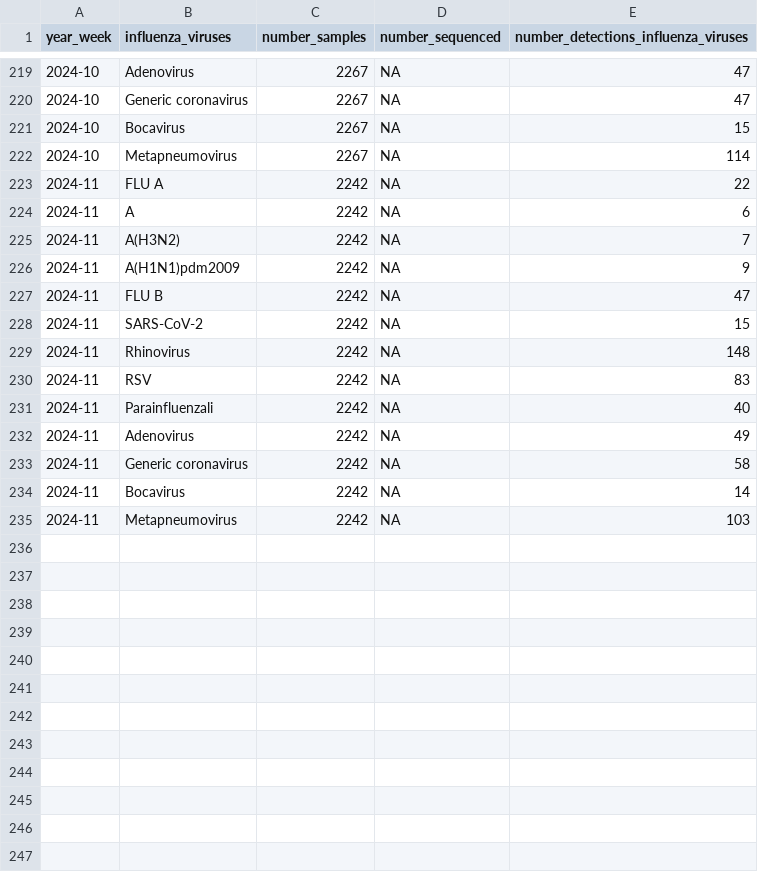
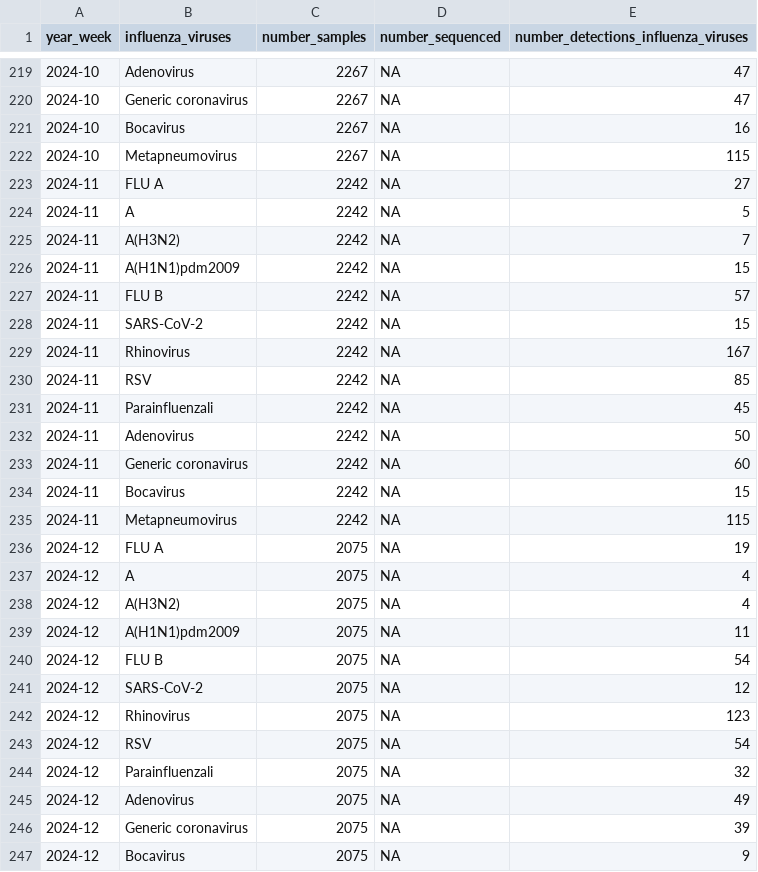
Before and after one commit to fbranda/influnet, a CSV file: flu-season/2023-2024/virological_data/national_typing_subtyping_influenza_viruses.csv, drawn as a sheet; only a part is shown, gaps mark what is left out; the diff covers the shown part only.

Commit message:
Add files via upload

```diff
--- a/flu-season/2023-2024/virological_data/national_typing_subtyping_influenza_viruses.csv
+++ b/flu-season/2023-2024/virological_data/national_typing_subtyping_influenza_viruses.csv
@@ -220,16 +220,28 @@
 "2024-10","Generic coronavirus",2267,NA,47
-"2024-10","Bocavirus",2267,NA,15
-"2024-10","Metapneumovirus",2267,NA,114
-"2024-11","FLU A",2242,NA,22
-"2024-11","A",2242,NA,6
+"2024-10","Bocavirus",2267,NA,16
+"2024-10","Metapneumovirus",2267,NA,115
+"2024-11","FLU A",2242,NA,27
+"2024-11","A",2242,NA,5
 "2024-11","A(H3N2)",2242,NA,7
-"2024-11","A(H1N1)pdm2009",2242,NA,9
-"2024-11","FLU B",2242,NA,47
+"2024-11","A(H1N1)pdm2009",2242,NA,15
+"2024-11","FLU B",2242,NA,57
 "2024-11","SARS-CoV-2",2242,NA,15
-"2024-11","Rhinovirus",2242,NA,148
-"2024-11","RSV",2242,NA,83
-"2024-11","Parainfluenzali",2242,NA,40
-"2024-11","Adenovirus",2242,NA,49
-"2024-11","Generic coronavirus",2242,NA,58
-"2024-11","Bocavirus",2242,NA,14
-"2024-11","Metapneumovirus",2242,NA,103
+"2024-11","Rhinovirus",2242,NA,167
+"2024-11","RSV",2242,NA,85
+"2024-11","Parainfluenzali",2242,NA,45
+"2024-11","Adenovirus",2242,NA,50
+"2024-11","Generic coronavirus",2242,NA,60
+"2024-11","Bocavirus",2242,NA,15
+"2024-11","Metapneumovirus",2242,NA,115
+"2024-12","FLU A",2075,NA,19
+"2024-12","A",2075,NA,4
+"2024-12","A(H3N2)",2075,NA,4
+"2024-12","A(H1N1)pdm2009",2075,NA,11
+"2024-12","FLU B",2075,NA,54
+"2024-12","SARS-CoV-2",2075,NA,12
+"2024-12","Rhinovirus",2075,NA,123
+"2024-12","RSV",2075,NA,54
+"2024-12","Parainfluenzali",2075,NA,32
+"2024-12","Adenovirus",2075,NA,49
+"2024-12","Generic coronavirus",2075,NA,39
+"2024-12","Bocavirus",2075,NA,9
```
Also changed, not shown: 1 added row and 8 edited cells elsewhere in this file.
